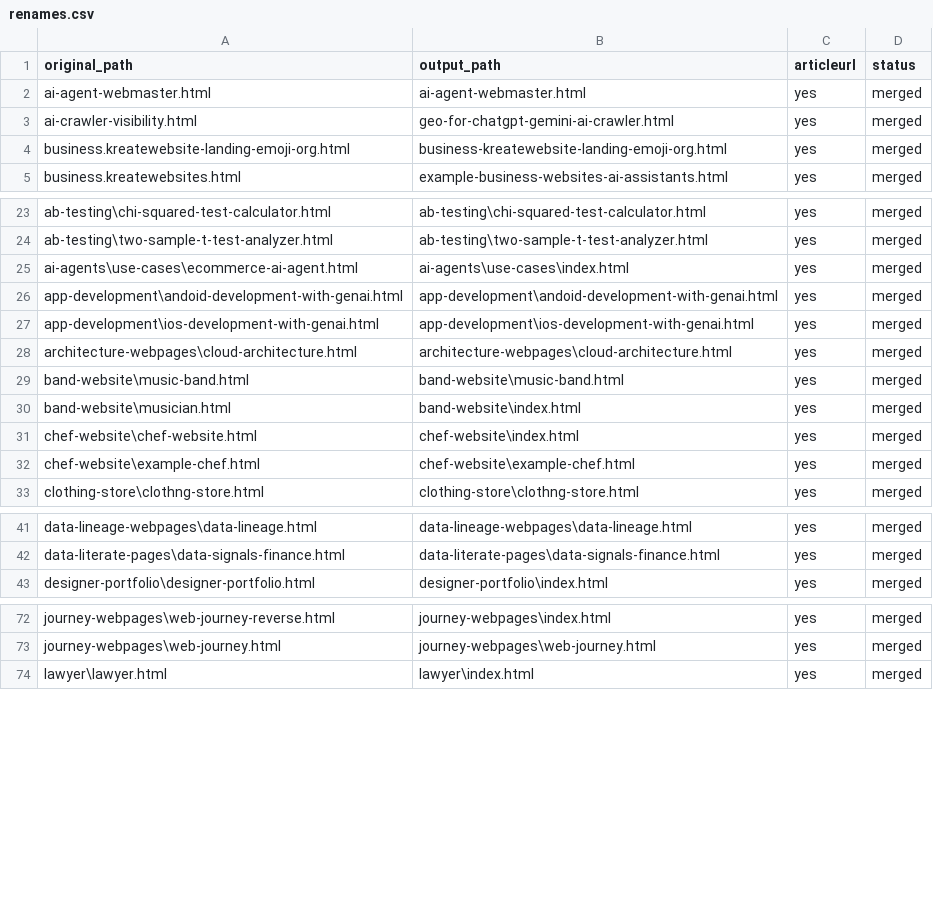
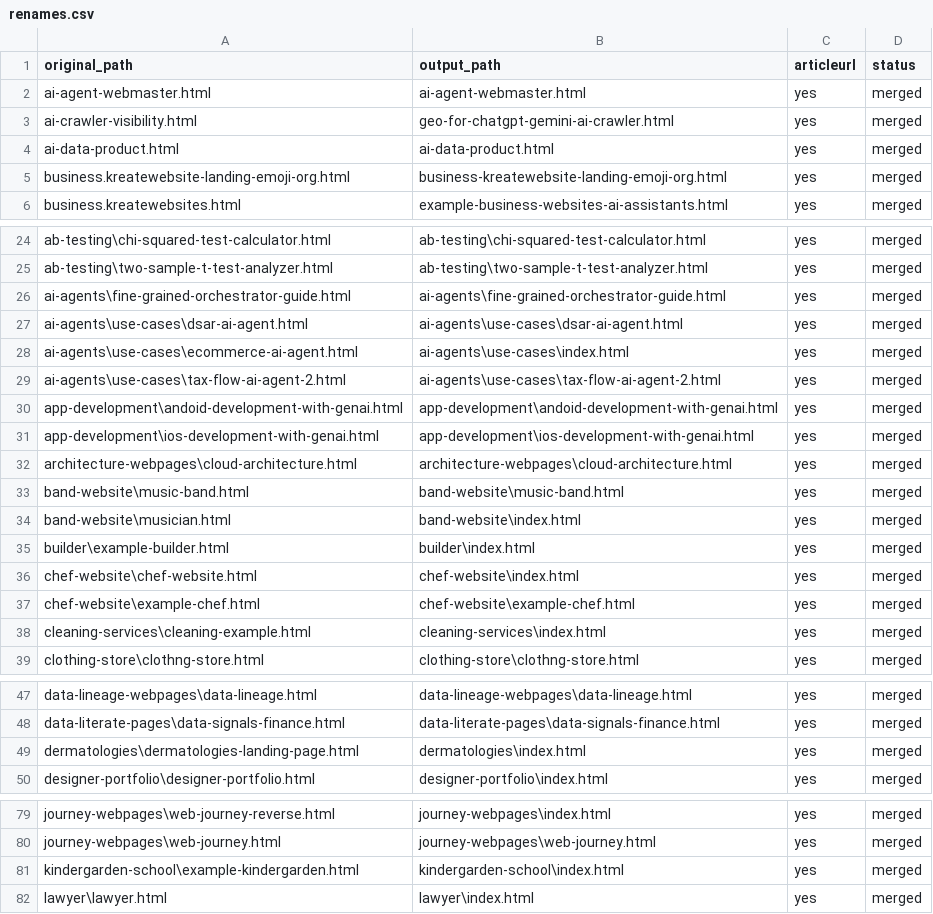
Before and after one commit to create-websites/business, a CSV file: output/content/renames.csv, drawn as a sheet; only a part is shown, gaps mark what is left out; the diff covers the shown part only; the diff names each change by its address in the sheet, - before the commit and + after, or states it on an @@ line.

```diff
--- a/output/content/renames.csv
+++ b/output/content/renames.csv
+row 4: ai-data-product.html | ai-data-product.html | yes | merged
+row 26: ai-agents\fine-grained-orchestrator-guide.html | ai-agents\fine-grained-orchestrator-guide.html | yes | merged
+row 27: ai-agents\use-cases\dsar-ai-agent.html | ai-agents\use-cases\dsar-ai-agent.html | yes | merged
+row 29: ai-agents\use-cases\tax-flow-ai-agent-2.html | ai-agents\use-cases\tax-flow-ai-agent-2.html | yes | merged
+row 35: builder\example-builder.html | builder\index.html | yes | merged
+row 38: cleaning-services\cleaning-example.html | cleaning-services\index.html | yes | merged
+row 49: dermatologies\dermatologies-landing-page.html | dermatologies\index.html | yes | merged
+row 81: kindergarden-school\example-kindergarden.html | kindergarden-school\index.html | yes | merged
```
Also changed, not shown: 1 added row elsewhere in this file, 11 other files.
